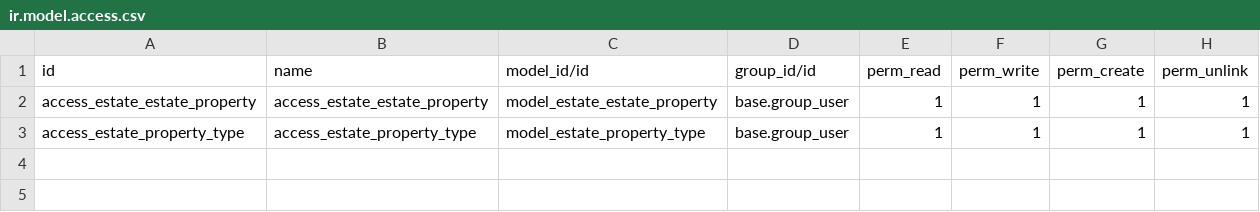
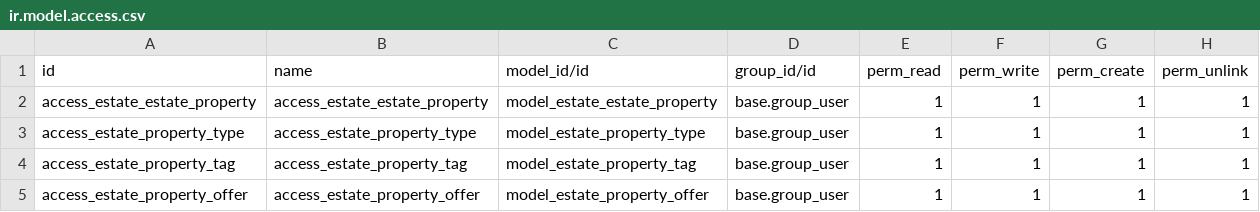
Before and after one commit to Styop9796/tutorials, a CSV file: tutorials/estate/security/ir.model.access.csv, drawn as a sheet; the diff names each change by its address in the sheet, - before the commit and + after, or states it on an @@ line.

Commit message:
Offer and Tag models , relations with Property model

```diff
--- a/tutorials/estate/security/ir.model.access.csv
+++ b/tutorials/estate/security/ir.model.access.csv
+row 4: access_estate_property_tag | access_estate_property_tag | model_estate_property_tag | base.group_user | 1 | 1 | 1 | 1
+row 5: access_estate_property_offer | access_estate_property_offer | model_estate_property_offer | base.group_user | 1 | 1 | 1 | 1
```
Also changed, not shown: 9 other files.
